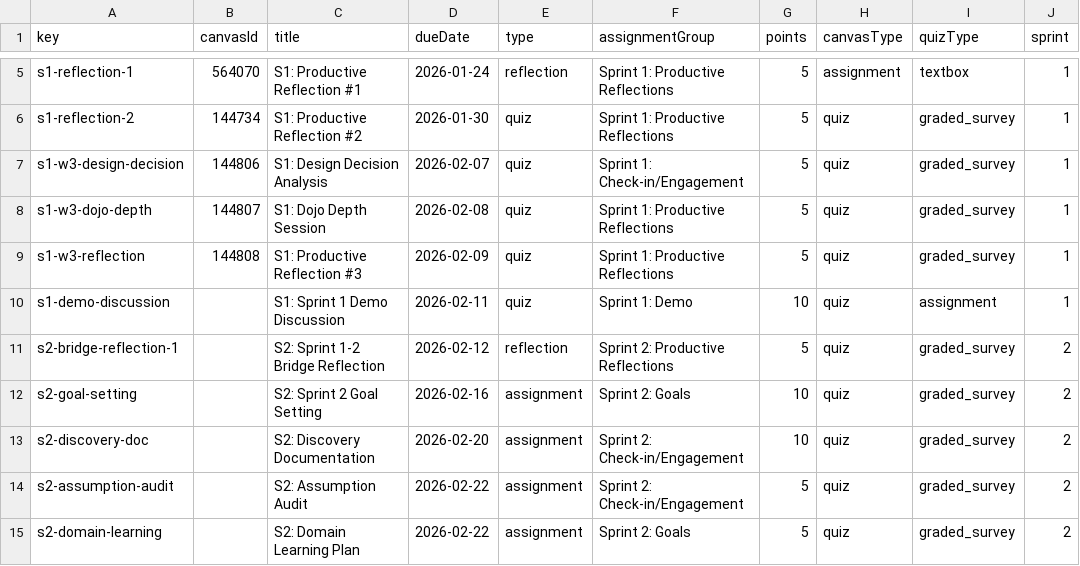
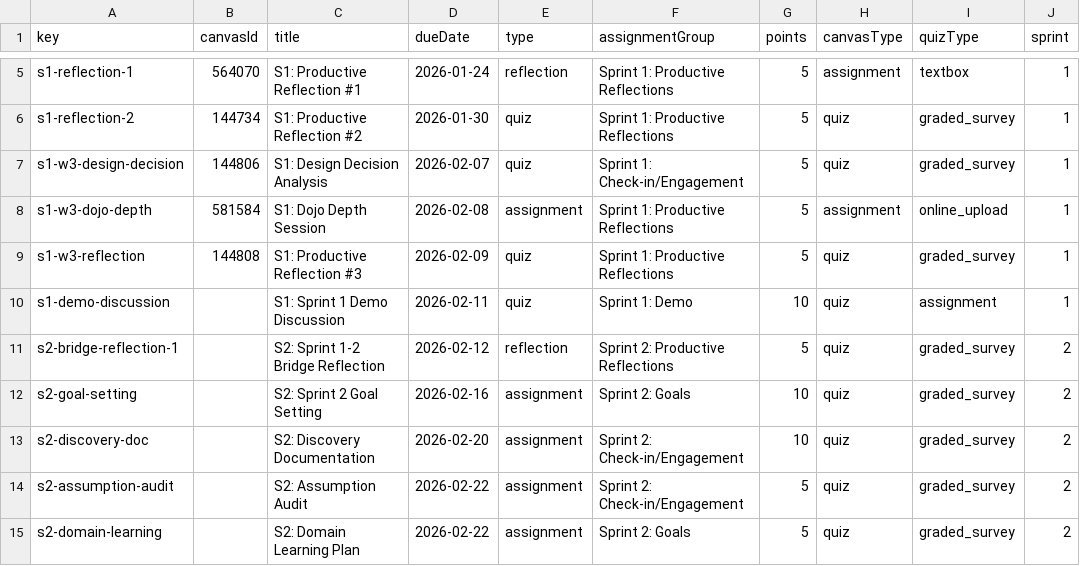
Before and after one commit to profsathya/Common-Curriculum, a CSV file: config/cst395-assignments.csv, drawn as a sheet; only a part is shown, gaps mark what is left out; the diff names each change by its address in the sheet, - before the commit and + after, or states it on an @@ line.

```diff
--- a/config/cst395-assignments.csv
+++ b/config/cst395-assignments.csv
-B8 (canvasId): 144807
+B8 (canvasId): 581584
-E8 (type): quiz
+E8 (type): assignment
-H8 (canvasType): quiz
+H8 (canvasType): assignment
-I8 (quizType): graded_survey
+I8 (quizType): online_upload
```
